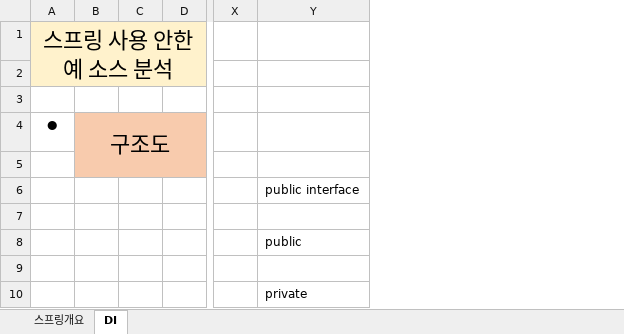
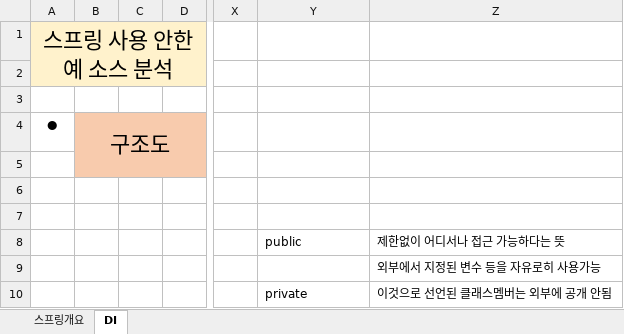
Before and after one commit to yaskanchapa/9th, an Excel workbook: JAVA data/framework/프레임워크.xlsx, sheet DI, drawn as a sheet; only a part is shown, gaps mark what is left out; values as stored, in another font and other column widths than the file's, no borders; charts and pictures not drawn; removed rows and columns are numbered as before the commit, all else as after; the diff covers the shown part only; the diff names each change by its address in the sheet, - before the commit and + after, or states it on an @@ line.

```diff
--- a/JAVA data/framework/프레임워크.xlsx (sheet DI)
+++ b/JAVA data/framework/프레임워크.xlsx (sheet DI)
-column B, row 4: 구조도
+column B, row 4: 구조도
+column Z, rows 8-10: 제한없이 어디서나 접근 가능하다는 뜻 | 외부에서 지정된 변수 등을 자유로히 사용가능 | 이것으로 선언된 클래스멤버는 외부에 공개 안됨
-Y6: public interface
+Y6: (empty)
```
Also changed, not shown: 97 added rows elsewhere in this sheet, charts or pictures, 1 other file.
